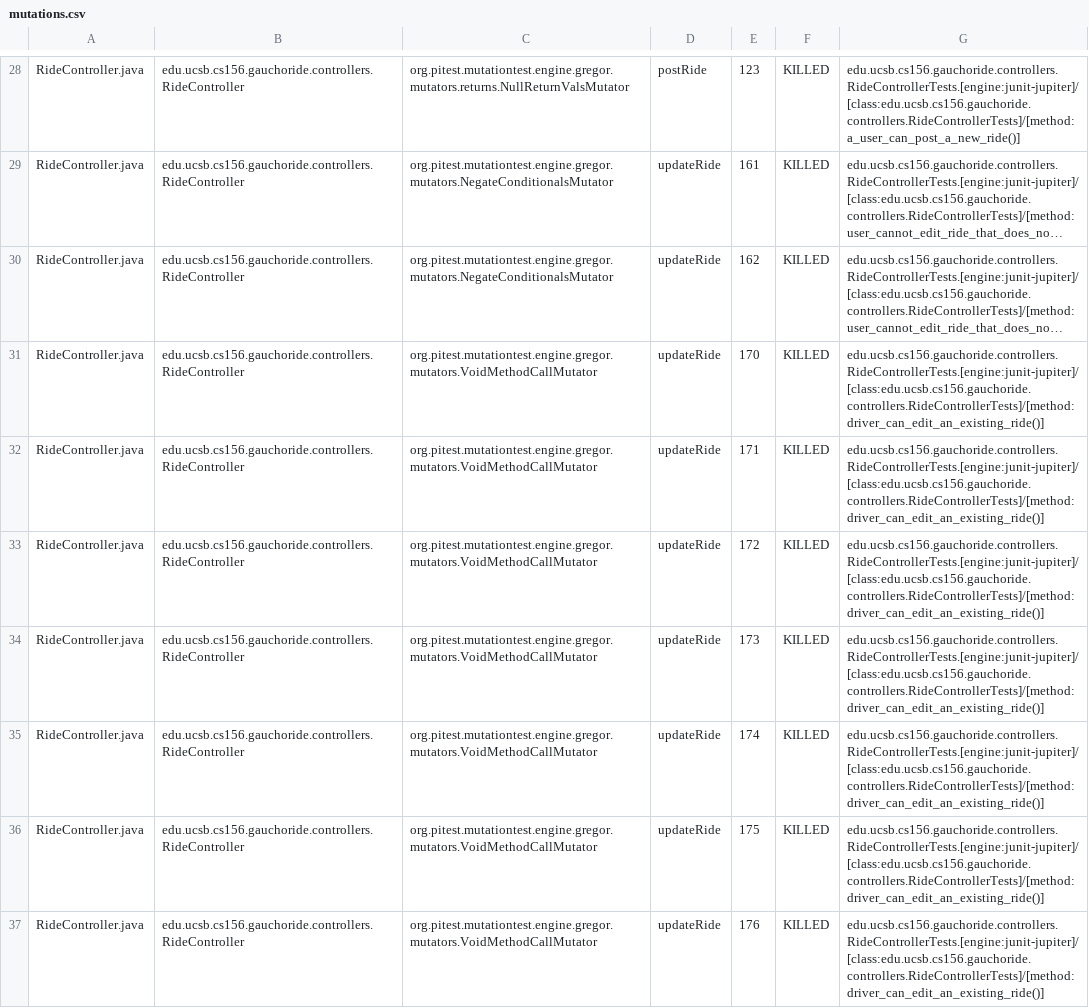
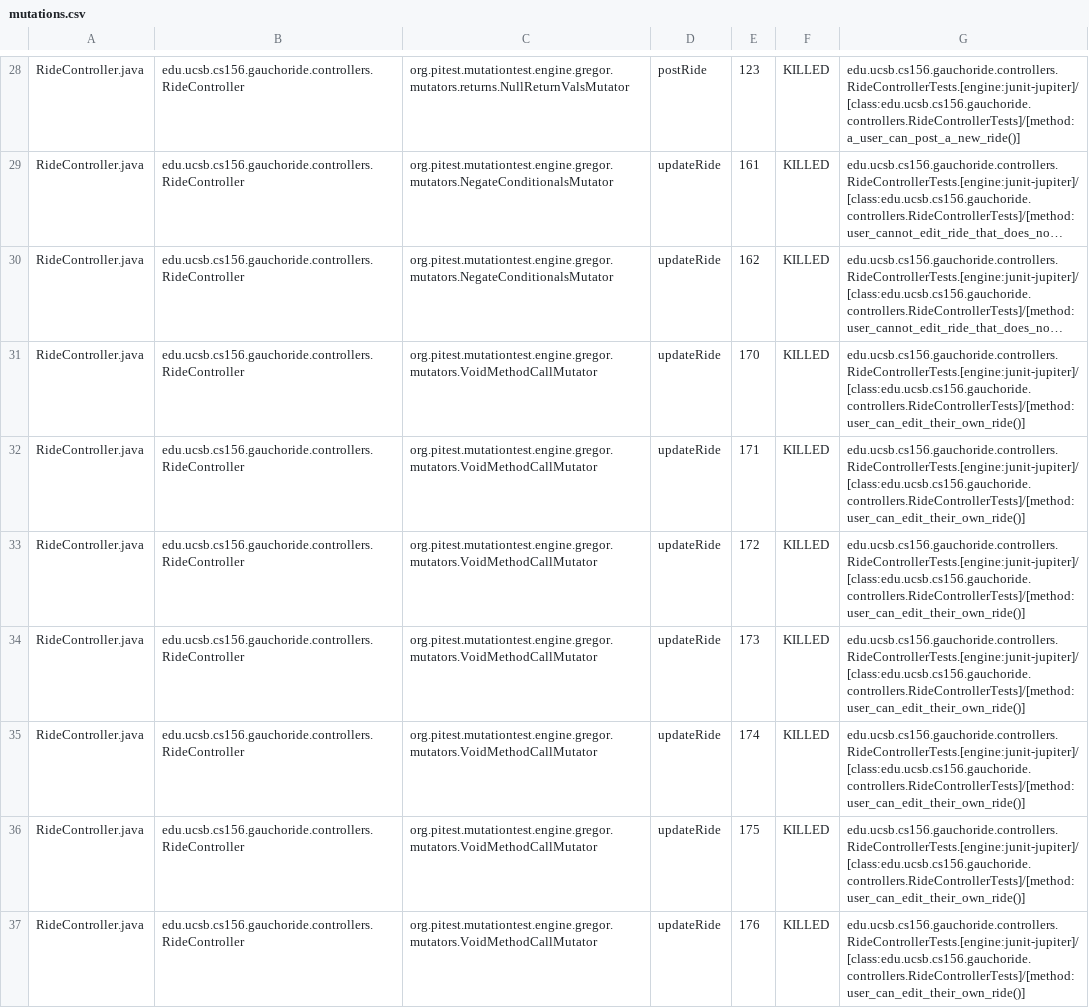
Before and after one commit to ucsb-cs156-w24/proj-gauchoride-w24-7pm-4, a CSV file: pitest/mutations.csv, drawn as a sheet; only a part is shown, gaps mark what is left out; long unchanged cells end in …; the diff covers the shown part only; the diff names each change by its address in the sheet, - before the commit and + after, or states it on an @@ line.

Commit message:
Deploying to gh-pages from @ ucsb-cs156-w24/proj-gauchoride-w24-7pm-4@5b6828d2828ddc368d54078252cfa683b90a64c1 🚀

```diff
--- a/pitest/mutations.csv
+++ b/pitest/mutations.csv
-G31:G37: edu.ucsb.cs156.gauchoride.controllers.RideControllerTests.[engine:junit-jupiter]/[class:edu.ucsb.cs156.gauchoride.controllers.RideControllerTests]/[method:driver_can_edit_an_existing_ride()]
+G31:G37: edu.ucsb.cs156.gauchoride.controllers.RideControllerTests.[engine:junit-jupiter]/[class:edu.ucsb.cs156.gauchoride.controllers.RideControllerTests]/[method:user_can_edit_their_own_ride()]
```
Also changed, not shown: 2 added rows and 32 edited cells elsewhere in this file, 19 other files.
